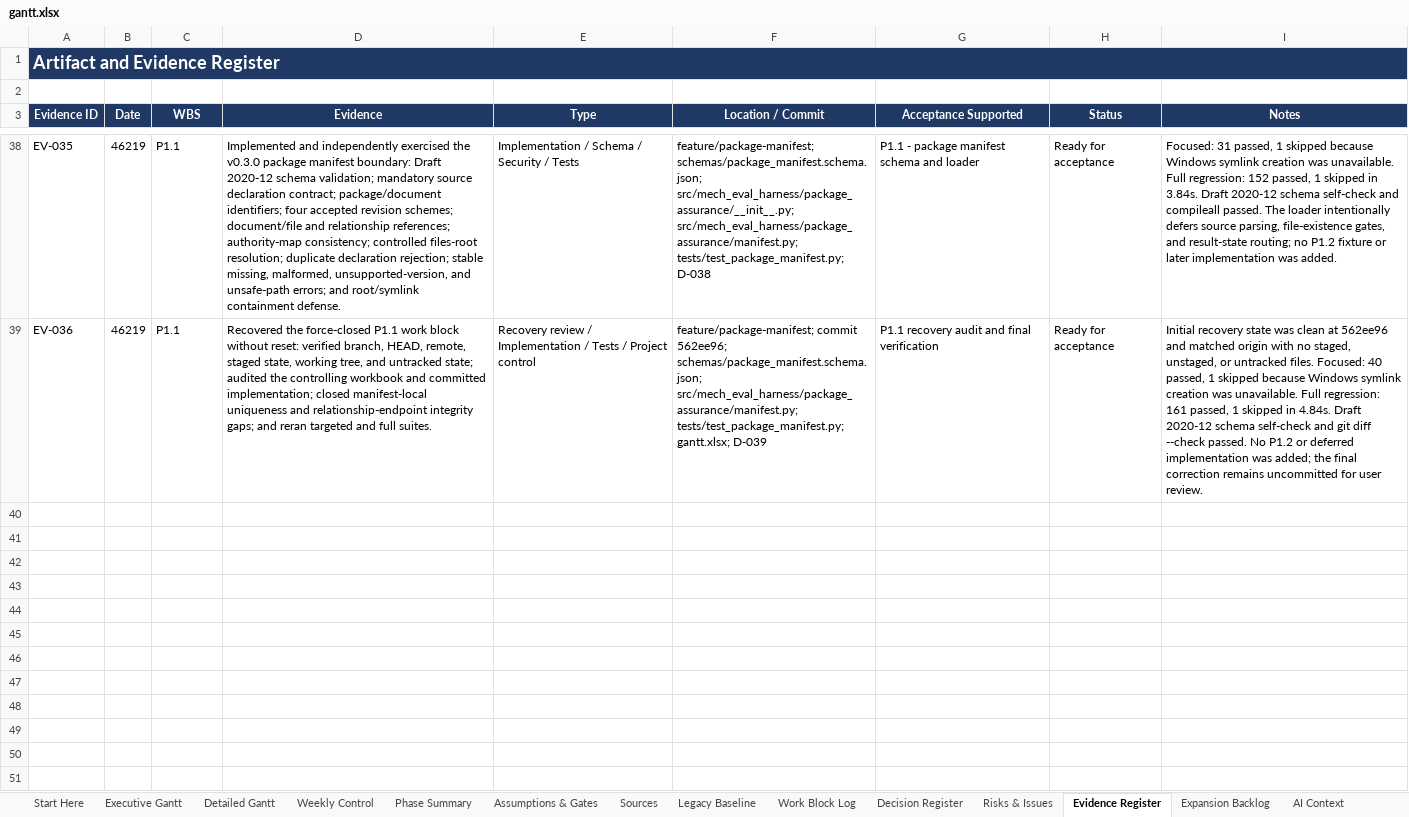
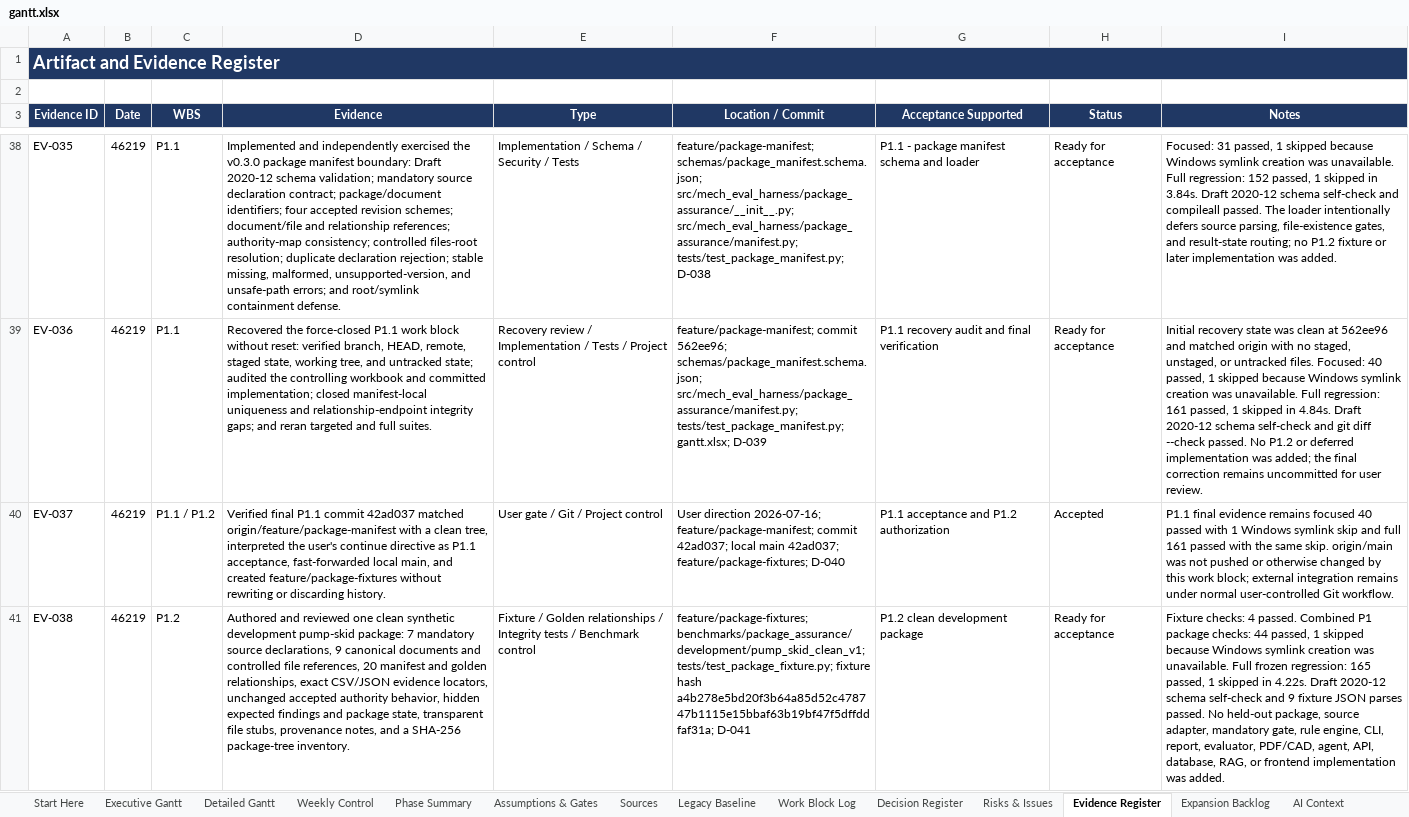
Before and after one commit to Jason-Jensen/mechanical-technical-document-evaluation-harness, an Excel workbook: gantt.xlsx, sheet Evidence Register, drawn as a sheet; only a part is shown, gaps mark what is left out; values as stored, in another font and other column widths than the file's, no borders; the diff names each change by its address in the sheet, - before the commit and + after, or states it on an @@ line.

Commit message:
Advance P1.2 to the clean development fixture gate

```diff
--- a/gantt.xlsx (sheet Evidence Register)
+++ b/gantt.xlsx (sheet Evidence Register)
+row 40: EV-037 | 46219 | P1.1 / P1.2 | Verified final P1.1 commit 42ad037 matched origin/feature/package-manifest with a clean tree, interpreted the user's continue directive as P1.1 acceptance, fast-forwarded local main, and created feature/package-fixtures without rewriting or discarding history. | User gate / Git / Project control | User direction 2026-07-16; feature/package-manifest; commit 42ad037; local main 42ad037; feature/package-fixtures; D-040 | P1.1 acceptance and P1.2 authorization | Accepted | P1.1 final evidence remains focused 40 passed with 1 Windows symlink skip and full 161 passed with the same skip. origin/main was not pushed or otherwise changed by this work block; external integration remains under normal user-controlled Git workflow.
+row 41: EV-038 | 46219 | P1.2 | Authored and reviewed one clean synthetic development pump-skid package: 7 mandatory source declarations, 9 canonical documents and controlled file references, 20 manifest and golden relationships, exact CSV/JSON evidence locators, unchanged accepted authority behavior, hidden expected findings and package state, transparent file stubs, provenance notes, and a SHA-256 package-tree inventory. | Fixture / Golden relationships / Integrity tests / Benchmark control | feature/package-fixtures; benchmarks/package_assurance/development/pump_skid_clean_v1; tests/test_package_fixture.py; fixture hash a4b278e5bd20f3b64a85d52c478747b1115e15bbaf63b19bf47f5dffddfaf31a; D-041 | P1.2 clean development package | Ready for acceptance | Fixture checks: 4 passed. Combined P1 package checks: 44 passed, 1 skipped because Windows symlink creation was unavailable. Full frozen regression: 165 passed, 1 skipped in 4.22s. Draft 2020-12 schema self-check and 9 fixture JSON parses passed. No held-out package, source adapter, mandatory gate, rule engine, CLI, report, evaluator, PDF/CAD, agent, API, database, RAG, or frontend implementation was added.
```
Also changed, not shown: sheet Decision Register, sheet Pilot Gantt, sheet AI Context, sheet Start Here, formulas that keep their value, charts or pictures, 26 other files.
